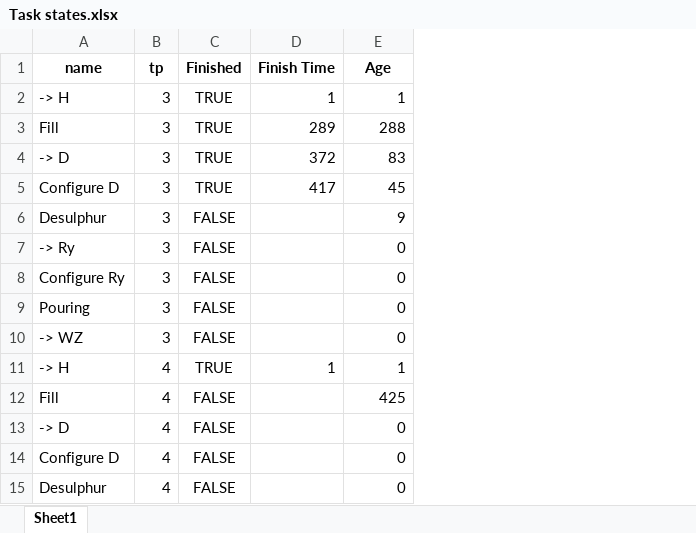
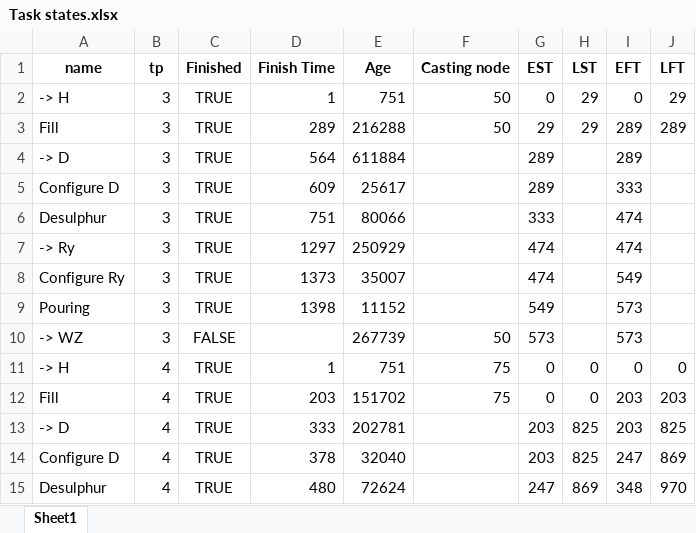
Before and after one commit to robinno/AMheuristic, an Excel workbook: Task states.xlsx, sheet Sheet1, drawn as a sheet; only a part is shown; values as stored, in another font and other column widths than the file's, no borders; the diff covers the shown part only; the diff names each change by its address in the sheet, - before the commit and + after, or states it on an @@ line.

```diff
--- a/Task states.xlsx (sheet Sheet1)
+++ b/Task states.xlsx (sheet Sheet1)
+column F (Casting node), rows 2-12: 50 | 50 |  |  |  |  |  |  | 50 | 75 | 75
+column G (EST), rows 2-15: 0 | 29 | 289 | 289 | 333 | 474 | 474 | 549 | 573 | 0 | 0 | 203 | 203 | 247
+column H (LST), rows 2-15: 29 | 29 |  |  |  |  |  |  |  | 0 | 0 | 825 | 825 | 869
+column I (EFT), rows 2-15: 0 | 289 | 289 | 333 | 474 | 474 | 549 | 573 | 573 | 0 | 203 | 203 | 247 | 348
+column J (LFT), rows 2-15: 29 | 289 |  |  |  |  |  |  |  | 0 | 203 | 825 | 869 | 970
-E2 (Age): 1
+E2 (Age): 751
-E3 (Age): 288
+E3 (Age): 216288
-D4 (Finish Time): 372
+D4 (Finish Time): 564
-E4 (Age): 83
+E4 (Age): 611884
-D5 (Finish Time): 417
+D5 (Finish Time): 609
-E5 (Age): 45
+E5 (Age): 25617
-C6:C9 (Finished): FALSE
+C6:C9 (Finished): TRUE
-D6 (Finish Time): (empty)
+D6 (Finish Time): 751
-E6 (Age): 9
+E6 (Age): 80066
-D7 (Finish Time): (empty)
+D7 (Finish Time): 1297
-E7 (Age): 0
+E7 (Age): 250929
-D8 (Finish Time): (empty)
+D8 (Finish Time): 1373
-E8 (Age): 0
+E8 (Age): 35007
-D9 (Finish Time): (empty)
+D9 (Finish Time): 1398
-E9 (Age): 0
+E9 (Age): 11152
-E10 (Age): 0
+E10 (Age): 267739
-E11 (Age): 1
+E11 (Age): 751
-C12:C15 (Finished): FALSE
+C12:C15 (Finished): TRUE
-D12 (Finish Time): (empty)
+D12 (Finish Time): 203
-E12 (Age): 425
+E12 (Age): 151702
-D13 (Finish Time): (empty)
+D13 (Finish Time): 333
-E13 (Age): 0
+E13 (Age): 202781
-D14 (Finish Time): (empty)
+D14 (Finish Time): 378
-E14 (Age): 0
+E14 (Age): 32040
-D15 (Finish Time): (empty)
+D15 (Finish Time): 480
-E15 (Age): 0
+E15 (Age): 72624
```
Also changed, not shown: other rows of this sheet, Output Locations.xlsx, Results.xlsx, 33 other files.
